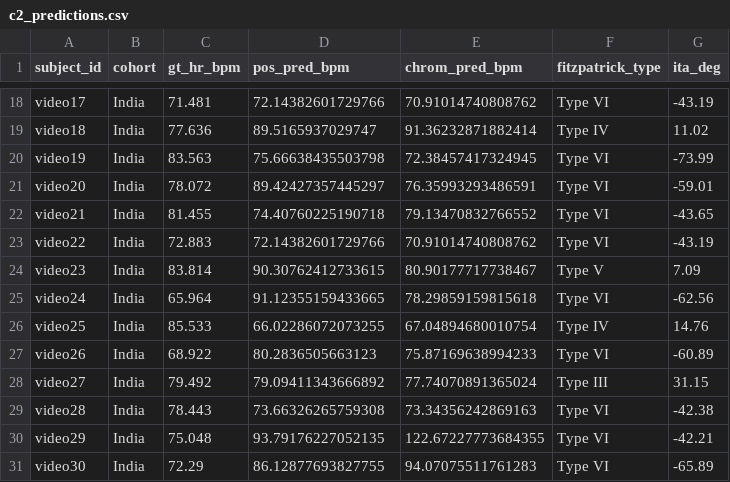
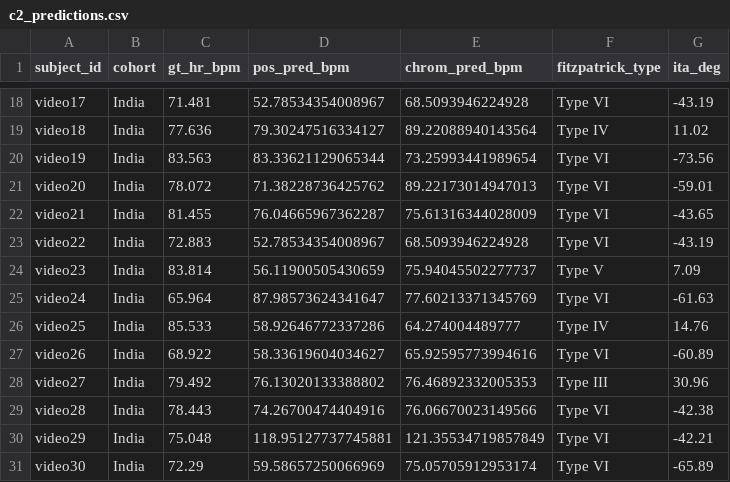
Before and after one commit to saadtahmid/SP_CUP_27, a CSV file: artifacts/constraints/c2_predictions.csv, drawn as a sheet; only a part is shown, gaps mark what is left out; the diff covers the shown part only; the diff names each change by its address in the sheet, - before the commit and + after, or states it on an @@ line.

```diff
--- a/artifacts/constraints/c2_predictions.csv
+++ b/artifacts/constraints/c2_predictions.csv
-D18 (pos_pred_bpm): 72.14382601729766
+D18 (pos_pred_bpm): 52.78534354008967
-E18 (chrom_pred_bpm): 70.91014740808762
+E18 (chrom_pred_bpm): 68.5093946224928
-D19 (pos_pred_bpm): 89.5165937029747
+D19 (pos_pred_bpm): 79.30247516334127
-E19 (chrom_pred_bpm): 91.36232871882414
+E19 (chrom_pred_bpm): 89.22088940143564
-D20 (pos_pred_bpm): 75.66638435503798
+D20 (pos_pred_bpm): 83.33621129065344
-E20 (chrom_pred_bpm): 72.38457417324945
+E20 (chrom_pred_bpm): 73.25993441989654
-G20 (ita_deg): -73.99
+G20 (ita_deg): -73.56
-D21 (pos_pred_bpm): 89.42427357445297
+D21 (pos_pred_bpm): 71.38228736425762
-E21 (chrom_pred_bpm): 76.35993293486591
+E21 (chrom_pred_bpm): 89.22173014947013
-D22 (pos_pred_bpm): 74.40760225190718
+D22 (pos_pred_bpm): 76.04665967362287
-E22 (chrom_pred_bpm): 79.13470832766552
+E22 (chrom_pred_bpm): 75.61316344028009
-D23 (pos_pred_bpm): 72.14382601729766
+D23 (pos_pred_bpm): 52.78534354008967
-E23 (chrom_pred_bpm): 70.91014740808762
+E23 (chrom_pred_bpm): 68.5093946224928
-D24 (pos_pred_bpm): 90.30762412733615
+D24 (pos_pred_bpm): 56.11900505430659
-E24 (chrom_pred_bpm): 80.90177717738467
+E24 (chrom_pred_bpm): 75.94045502277737
-D25 (pos_pred_bpm): 91.12355159433665
+D25 (pos_pred_bpm): 87.98573624341647
-E25 (chrom_pred_bpm): 78.29859159815618
+E25 (chrom_pred_bpm): 77.60213371345769
-G25 (ita_deg): -62.56
+G25 (ita_deg): -61.63
-D26 (pos_pred_bpm): 66.02286072073255
+D26 (pos_pred_bpm): 58.92646772337286
-E26 (chrom_pred_bpm): 67.04894680010754
+E26 (chrom_pred_bpm): 64.274004489777
-D27 (pos_pred_bpm): 80.2836505663123
+D27 (pos_pred_bpm): 58.33619604034627
-E27 (chrom_pred_bpm): 75.87169638994233
+E27 (chrom_pred_bpm): 65.92595773994616
-D28 (pos_pred_bpm): 79.09411343666892
+D28 (pos_pred_bpm): 76.13020133388802
-E28 (chrom_pred_bpm): 77.74070891365024
+E28 (chrom_pred_bpm): 76.46892332005353
-G28 (ita_deg): 31.15
+G28 (ita_deg): 30.96
-D29 (pos_pred_bpm): 73.66326265759308
+D29 (pos_pred_bpm): 74.26700474404916
-E29 (chrom_pred_bpm): 73.34356242869163
+E29 (chrom_pred_bpm): 76.06670023149566
-D30 (pos_pred_bpm): 93.79176227052135
+D30 (pos_pred_bpm): 118.95127737745881
-E30 (chrom_pred_bpm): 122.67227773684355
+E30 (chrom_pred_bpm): 121.35534719857849
-D31 (pos_pred_bpm): 86.12877693827755
+D31 (pos_pred_bpm): 59.58657250066969
-E31 (chrom_pred_bpm): 94.07075511761283
+E31 (chrom_pred_bpm): 75.05705912953174
```
Also changed, not shown: 162 edited cells elsewhere in this file, artifacts/ubfc/ubfc_video_Hybrid_v3_results.csv, artifacts/ubfc/ubfc_video_ME-rPPG_results.csv, 41 other files.
